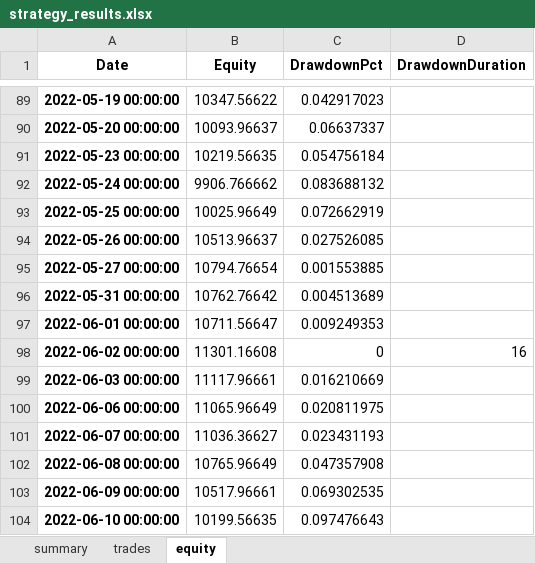
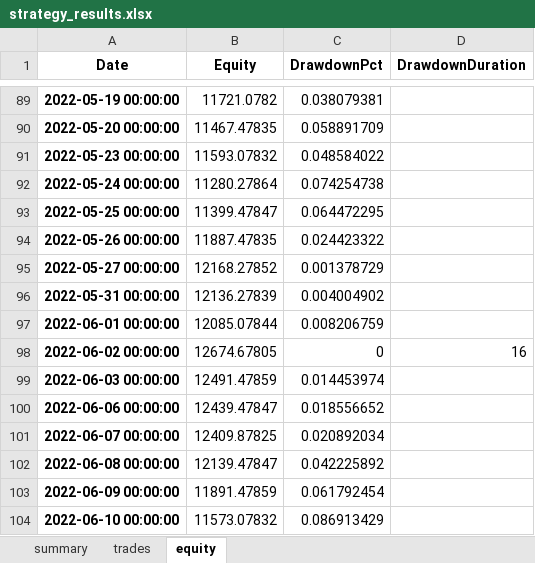
Before and after one commit to Dextar713/ChangePointDetection, an Excel workbook: strategy_results.xlsx, sheet equity, drawn as a sheet; only a part is shown, gaps mark what is left out; values as stored, in another font and other column widths than the file's, no borders; the diff covers the shown part only; the diff names each change by its address in the sheet, - before the commit and + after, or states it on an @@ line.

```diff
--- a/strategy_results.xlsx (sheet equity)
+++ b/strategy_results.xlsx (sheet equity)
-B89 (Equity): 10347.56622
+B89 (Equity): 11721.0782
-C89 (DrawdownPct): 0.042917023
+C89 (DrawdownPct): 0.038079381
-B90 (Equity): 10093.96637
+B90 (Equity): 11467.47835
-C90 (DrawdownPct): 0.06637337
+C90 (DrawdownPct): 0.058891709
-B91 (Equity): 10219.56635
+B91 (Equity): 11593.07832
-C91 (DrawdownPct): 0.054756184
+C91 (DrawdownPct): 0.048584022
-B92 (Equity): 9906.766662
+B92 (Equity): 11280.27864
-C92 (DrawdownPct): 0.083688132
+C92 (DrawdownPct): 0.074254738
-B93 (Equity): 10025.96649
+B93 (Equity): 11399.47847
-C93 (DrawdownPct): 0.072662919
+C93 (DrawdownPct): 0.064472295
-B94 (Equity): 10513.96637
+B94 (Equity): 11887.47835
-C94 (DrawdownPct): 0.027526085
+C94 (DrawdownPct): 0.024423322
-B95 (Equity): 10794.76654
+B95 (Equity): 12168.27852
-C95 (DrawdownPct): 0.001553885
+C95 (DrawdownPct): 0.001378729
-B96 (Equity): 10762.76642
+B96 (Equity): 12136.27839
-C96 (DrawdownPct): 0.004513689
+C96 (DrawdownPct): 0.004004902
-B97 (Equity): 10711.56647
+B97 (Equity): 12085.07844
-C97 (DrawdownPct): 0.009249353
+C97 (DrawdownPct): 0.008206759
-B98 (Equity): 11301.16608
+B98 (Equity): 12674.67805
-B99 (Equity): 11117.96661
+B99 (Equity): 12491.47859
-C99 (DrawdownPct): 0.016210669
+C99 (DrawdownPct): 0.014453974
-B100 (Equity): 11065.96649
+B100 (Equity): 12439.47847
-C100 (DrawdownPct): 0.020811975
+C100 (DrawdownPct): 0.018556652
-B101 (Equity): 11036.36627
+B101 (Equity): 12409.87825
-C101 (DrawdownPct): 0.023431193
+C101 (DrawdownPct): 0.020892034
-B102 (Equity): 10765.96649
+B102 (Equity): 12139.47847
-C102 (DrawdownPct): 0.047357908
+C102 (DrawdownPct): 0.042225892
-B103 (Equity): 10517.96661
+B103 (Equity): 11891.47859
-C103 (DrawdownPct): 0.069302535
+C103 (DrawdownPct): 0.061792454
-B104 (Equity): 10199.56635
+B104 (Equity): 11573.07832
-C104 (DrawdownPct): 0.097476643
+C104 (DrawdownPct): 0.086913429
```
Also changed, not shown: 1611 edited cells elsewhere in this sheet, sheet trades, sheet summary, 23 other files.
